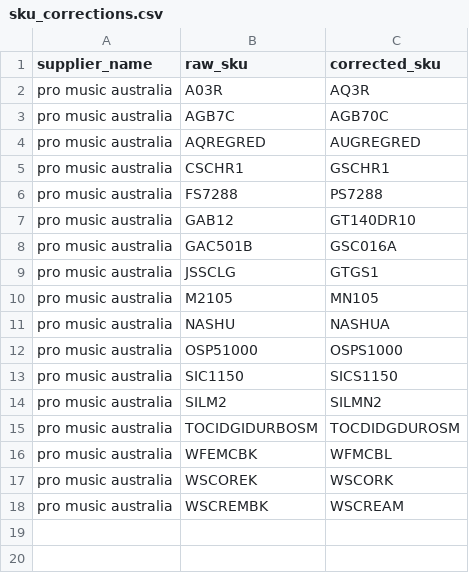
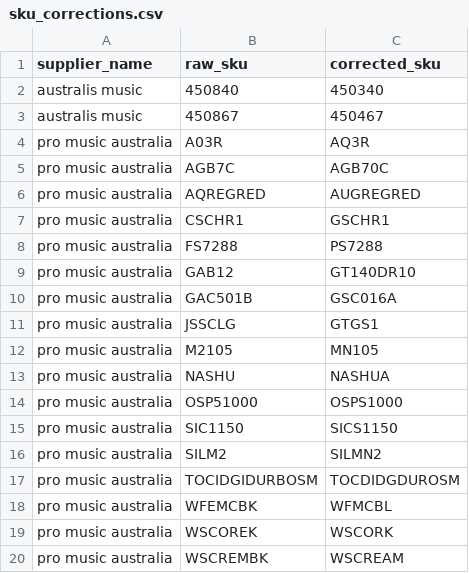
Before and after one commit to DimSimp/OverdueOrders, a CSV file: sku_corrections.csv, drawn as a sheet; the diff names each change by its address in the sheet, - before the commit and + after, or states it on an @@ line.

```diff
--- a/sku_corrections.csv
+++ b/sku_corrections.csv
+row 2: australis music | 450840 | 450340
+row 3: australis music | 450867 | 450467
```
Also changed, not shown: 25 other files.
